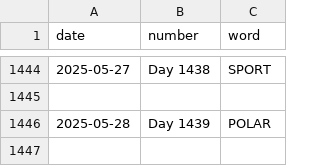
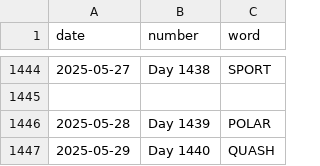
Before and after one commit to JacobLeeBrown/HackerRanks_Python, a CSV file: forfun/wordle/used_words.csv, drawn as a sheet; only a part is shown, gaps mark what is left out; the diff names each change by its address in the sheet, - before the commit and + after, or states it on an @@ line.

Commit message:
Another day, another Wordle

```diff
--- a/forfun/wordle/used_words.csv
+++ b/forfun/wordle/used_words.csv
+row 1447: 2025-05-29 | Day 1440 | QUASH
```
Also changed, not shown: 3 other files.
